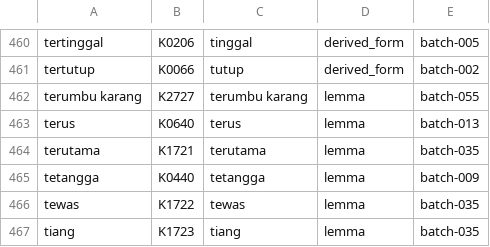
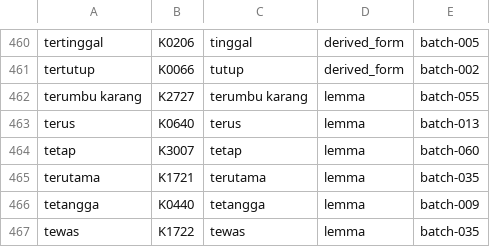
Before and after one commit to semoliginon-ops/Lexara-Chatbot, a TSV file: data/kamus/index/s-u.tsv, drawn as a sheet; only a part is shown, gaps mark what is left out; the shorter side is filled out with more unchanged rows.

Commit message:
Perbarui indeks kamus untuk lema tetap

```diff
--- a/data/kamus/index/s-u.tsv
+++ b/data/kamus/index/s-u.tsv
@@ -463,2 +463,3 @@ terumbu karang	K2727	terumbu karang	lemma	batch-055
 terus	K0640	terus	lemma	batch-013
+tetap	K3007	tetap	lemma	batch-060
 terutama	K1721	terutama	lemma	batch-035
```
